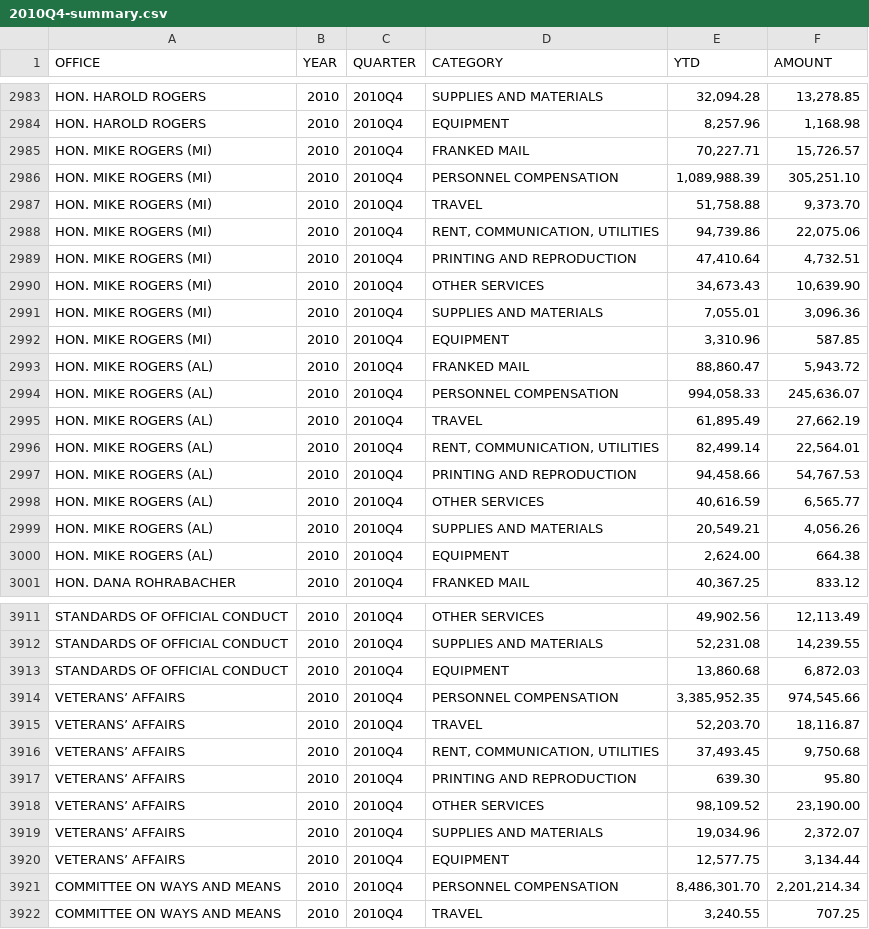
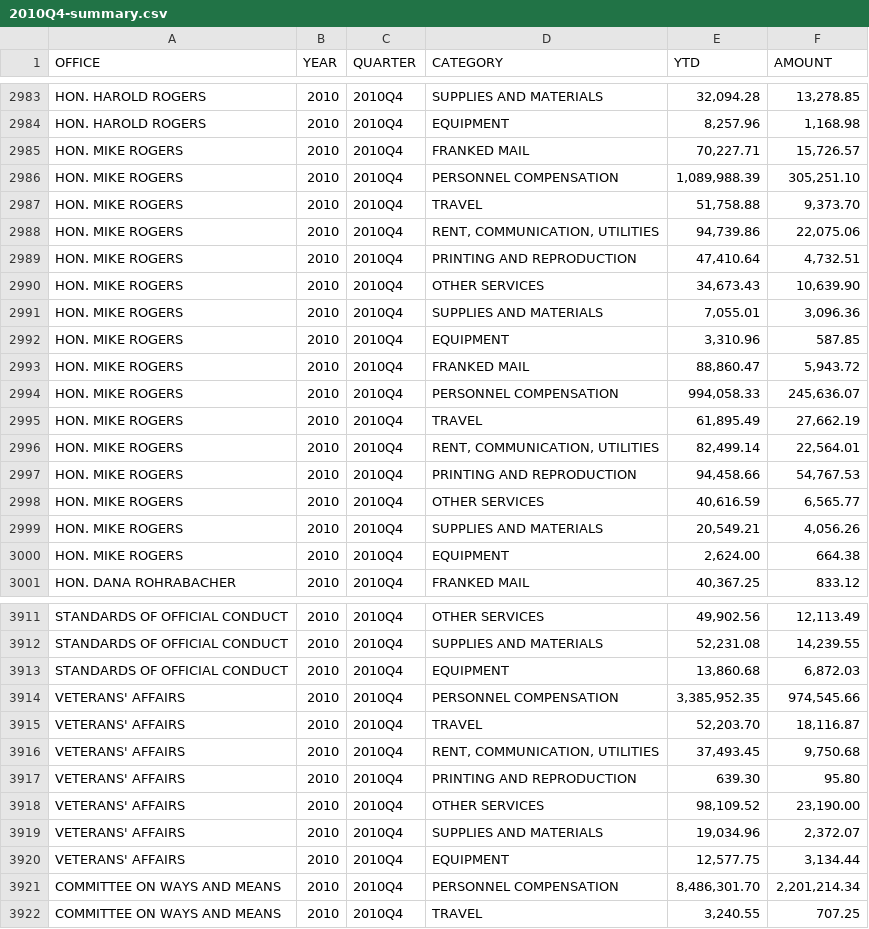
Before and after one commit to propublica/disbursements, a CSV file: archives/3_csv_original/2010Q4-summary.csv, drawn as a sheet; only a part is shown, gaps mark what is left out.

```diff
--- a/archives/3_csv_original/2010Q4-summary.csv
+++ b/archives/3_csv_original/2010Q4-summary.csv
@@ -2984,18 +2984,18 @@
 "HON. HAROLD ROGERS","2010","2010Q4","EQUIPMENT","8,257.96","1,168.98"
-"HON. MIKE ROGERS (MI)","2010","2010Q4","FRANKED MAIL","70,227.71","15,726.57"
-"HON. MIKE ROGERS (MI)","2010","2010Q4","PERSONNEL COMPENSATION","1,089,988.39","305,251.10"
-"HON. MIKE ROGERS (MI)","2010","2010Q4","TRAVEL","51,758.88","9,373.70"
-"HON. MIKE ROGERS (MI)","2010","2010Q4","RENT, COMMUNICATION, UTILITIES","94,739.86","22,075.06"
-"HON. MIKE ROGERS (MI)","2010","2010Q4","PRINTING AND REPRODUCTION","47,410.64","4,732.51"
-"HON. MIKE ROGERS (MI)","2010","2010Q4","OTHER SERVICES","34,673.43","10,639.90"
-"HON. MIKE ROGERS (MI)","2010","2010Q4","SUPPLIES AND MATERIALS","7,055.01","3,096.36"
-"HON. MIKE ROGERS (MI)","2010","2010Q4","EQUIPMENT","3,310.96","587.85"
-"HON. MIKE ROGERS (AL)","2010","2010Q4","FRANKED MAIL","88,860.47","5,943.72"
-"HON. MIKE ROGERS (AL)","2010","2010Q4","PERSONNEL COMPENSATION","994,058.33","245,636.07"
-"HON. MIKE ROGERS (AL)","2010","2010Q4","TRAVEL","61,895.49","27,662.19"
-"HON. MIKE ROGERS (AL)","2010","2010Q4","RENT, COMMUNICATION, UTILITIES","82,499.14","22,564.01"
-"HON. MIKE ROGERS (AL)","2010","2010Q4","PRINTING AND REPRODUCTION","94,458.66","54,767.53"
-"HON. MIKE ROGERS (AL)","2010","2010Q4","OTHER SERVICES","40,616.59","6,565.77"
-"HON. MIKE ROGERS (AL)","2010","2010Q4","SUPPLIES AND MATERIALS","20,549.21","4,056.26"
-"HON. MIKE ROGERS (AL)","2010","2010Q4","EQUIPMENT","2,624.00","664.38"
+"HON. MIKE ROGERS","2010","2010Q4","FRANKED MAIL","70,227.71","15,726.57"
+"HON. MIKE ROGERS","2010","2010Q4","PERSONNEL COMPENSATION","1,089,988.39","305,251.10"
+"HON. MIKE ROGERS","2010","2010Q4","TRAVEL","51,758.88","9,373.70"
+"HON. MIKE ROGERS","2010","2010Q4","RENT, COMMUNICATION, UTILITIES","94,739.86","22,075.06"
+"HON. MIKE ROGERS","2010","2010Q4","PRINTING AND REPRODUCTION","47,410.64","4,732.51"
+"HON. MIKE ROGERS","2010","2010Q4","OTHER SERVICES","34,673.43","10,639.90"
+"HON. MIKE ROGERS","2010","2010Q4","SUPPLIES AND MATERIALS","7,055.01","3,096.36"
+"HON. MIKE ROGERS","2010","2010Q4","EQUIPMENT","3,310.96","587.85"
+"HON. MIKE ROGERS","2010","2010Q4","FRANKED MAIL","88,860.47","5,943.72"
+"HON. MIKE ROGERS","2010","2010Q4","PERSONNEL COMPENSATION","994,058.33","245,636.07"
+"HON. MIKE ROGERS","2010","2010Q4","TRAVEL","61,895.49","27,662.19"
+"HON. MIKE ROGERS","2010","2010Q4","RENT, COMMUNICATION, UTILITIES","82,499.14","22,564.01"
+"HON. MIKE ROGERS","2010","2010Q4","PRINTING AND REPRODUCTION","94,458.66","54,767.53"
+"HON. MIKE ROGERS","2010","2010Q4","OTHER SERVICES","40,616.59","6,565.77"
+"HON. MIKE ROGERS","2010","2010Q4","SUPPLIES AND MATERIALS","20,549.21","4,056.26"
+"HON. MIKE ROGERS","2010","2010Q4","EQUIPMENT","2,624.00","664.38"
 "HON. DANA ROHRABACHER","2010","2010Q4","FRANKED MAIL","40,367.25","833.12"
@@ -3913,9 +3913,9 @@
 "STANDARDS OF OFFICIAL CONDUCT","2010","2010Q4","EQUIPMENT","13,860.68","6,872.03"
-"VETERANS’ AFFAIRS","2010","2010Q4","PERSONNEL COMPENSATION","3,385,952.35","974,545.66"
-"VETERANS’ AFFAIRS","2010","2010Q4","TRAVEL","52,203.70","18,116.87"
-"VETERANS’ AFFAIRS","2010","2010Q4","RENT, COMMUNICATION, UTILITIES","37,493.45","9,750.68"
-"VETERANS’ AFFAIRS","2010","2010Q4","PRINTING AND REPRODUCTION","639.30","95.80"
-"VETERANS’ AFFAIRS","2010","2010Q4","OTHER SERVICES","98,109.52","23,190.00"
-"VETERANS’ AFFAIRS","2010","2010Q4","SUPPLIES AND MATERIALS","19,034.96","2,372.07"
-"VETERANS’ AFFAIRS","2010","2010Q4","EQUIPMENT","12,577.75","3,134.44"
+"VETERANS' AFFAIRS","2010","2010Q4","PERSONNEL COMPENSATION","3,385,952.35","974,545.66"
+"VETERANS' AFFAIRS","2010","2010Q4","TRAVEL","52,203.70","18,116.87"
+"VETERANS' AFFAIRS","2010","2010Q4","RENT, COMMUNICATION, UTILITIES","37,493.45","9,750.68"
+"VETERANS' AFFAIRS","2010","2010Q4","PRINTING AND REPRODUCTION","639.30","95.80"
+"VETERANS' AFFAIRS","2010","2010Q4","OTHER SERVICES","98,109.52","23,190.00"
+"VETERANS' AFFAIRS","2010","2010Q4","SUPPLIES AND MATERIALS","19,034.96","2,372.07"
+"VETERANS' AFFAIRS","2010","2010Q4","EQUIPMENT","12,577.75","3,134.44"
 "COMMITTEE ON WAYS AND MEANS","2010","2010Q4","PERSONNEL COMPENSATION","8,486,301.70","2,201,214.34"
```
Also changed, not shown: archives/4_csv_with_bioguide_id/2010Q4-summary.csv, 1 other file.
